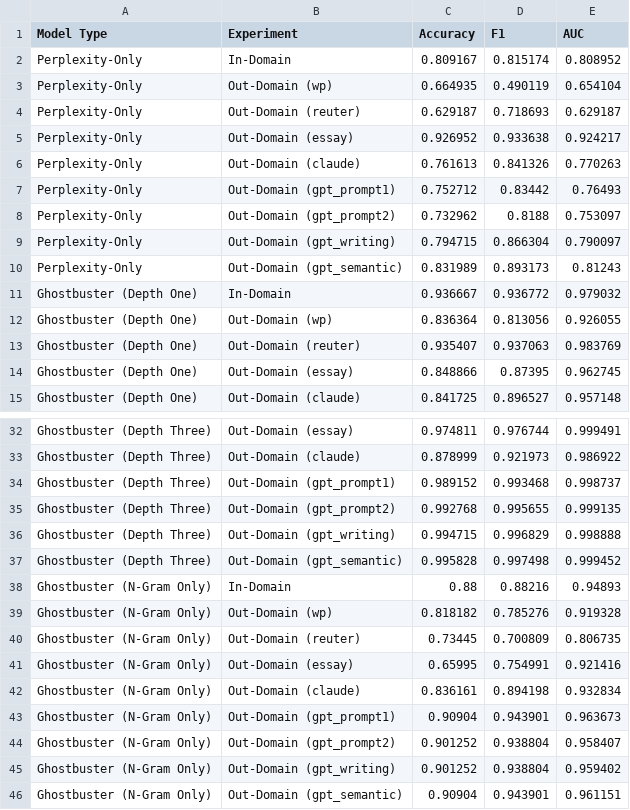
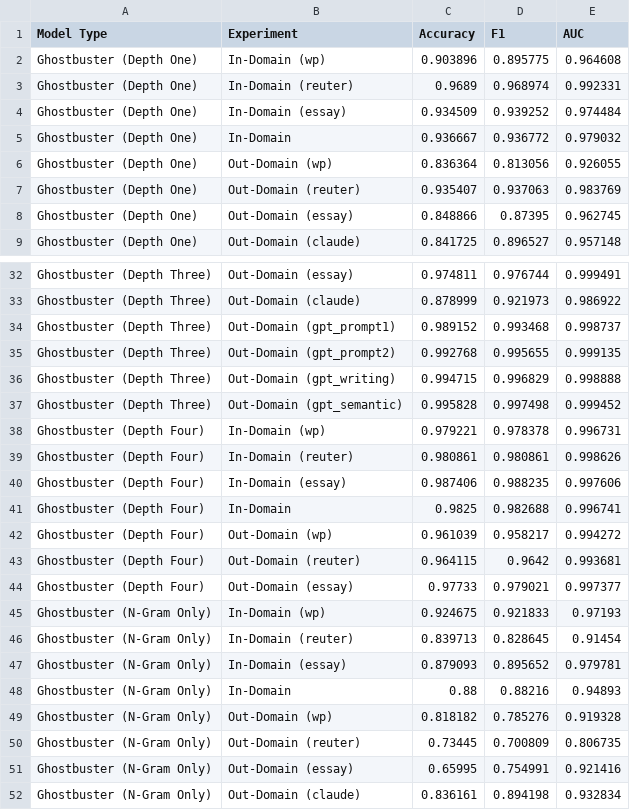
Before and after one commit to vivek3141/ghostbuster, a CSV file: results/ghostbuster.csv, drawn as a sheet; only a part is shown, gaps mark what is left out; the shorter side is filled out with more unchanged rows; the diff covers the shown part only.

Commit message:
In-Domain modification, RoBERTa other

```diff
--- a/results/ghostbuster.csv
+++ b/results/ghostbuster.csv
@@ -1,11 +1,5 @@
 Model Type,Experiment,Accuracy,F1,AUC
-Perplexity-Only,In-Domain,0.809167,0.815174,0.808952
-Perplexity-Only,Out-Domain (wp),0.664935,0.490119,0.654104
-Perplexity-Only,Out-Domain (reuter),0.629187,0.718693,0.629187
-Perplexity-Only,Out-Domain (essay),0.926952,0.933638,0.924217
-Perplexity-Only,Out-Domain (claude),0.761613,0.841326,0.770263
-Perplexity-Only,Out-Domain (gpt_prompt1),0.752712,0.83442,0.76493
-Perplexity-Only,Out-Domain (gpt_prompt2),0.732962,0.8188,0.753097
-Perplexity-Only,Out-Domain (gpt_writing),0.794715,0.866304,0.790097
-Perplexity-Only,Out-Domain (gpt_semantic),0.831989,0.893173,0.81243
+Ghostbuster (Depth One),In-Domain (wp),0.903896,0.895775,0.964608
+Ghostbuster (Depth One),In-Domain (reuter),0.9689,0.968974,0.992331
+Ghostbuster (Depth One),In-Domain (essay),0.934509,0.939252,0.974484
 Ghostbuster (Depth One),In-Domain,0.936667,0.936772,0.979032
@@ -37,2 +37,12 @@ Ghostbuster (Depth Three),Out-Domain (gpt_writing),0.994715,0.996829,0.998888
 Ghostbuster (Depth Three),Out-Domain (gpt_semantic),0.995828,0.997498,0.999452
+Ghostbuster (Depth Four),In-Domain (wp),0.979221,0.978378,0.996731
+Ghostbuster (Depth Four),In-Domain (reuter),0.980861,0.980861,0.998626
+Ghostbuster (Depth Four),In-Domain (essay),0.987406,0.988235,0.997606
+Ghostbuster (Depth Four),In-Domain,0.9825,0.982688,0.996741
+Ghostbuster (Depth Four),Out-Domain (wp),0.961039,0.958217,0.994272
+Ghostbuster (Depth Four),Out-Domain (reuter),0.964115,0.9642,0.993681
+Ghostbuster (Depth Four),Out-Domain (essay),0.97733,0.979021,0.997377
+Ghostbuster (N-Gram Only),In-Domain (wp),0.924675,0.921833,0.97193
+Ghostbuster (N-Gram Only),In-Domain (reuter),0.839713,0.828645,0.91454
+Ghostbuster (N-Gram Only),In-Domain (essay),0.879093,0.895652,0.979781
 Ghostbuster (N-Gram Only),In-Domain,0.88,0.88216,0.94893
```
Also changed, not shown: 15 added rows elsewhere in this file, results/roberta.csv, 3 other files.
